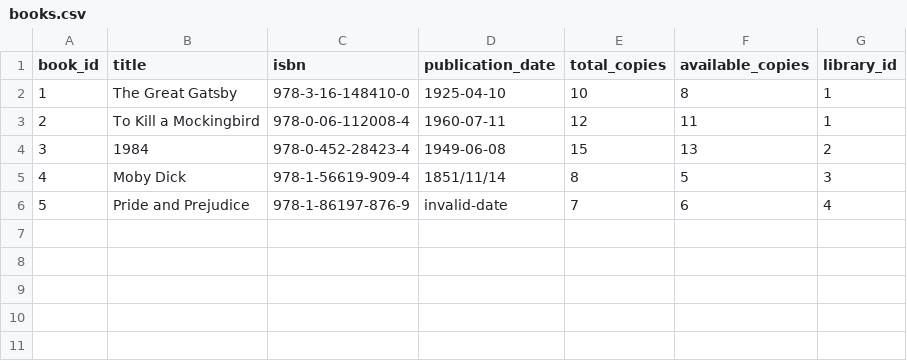
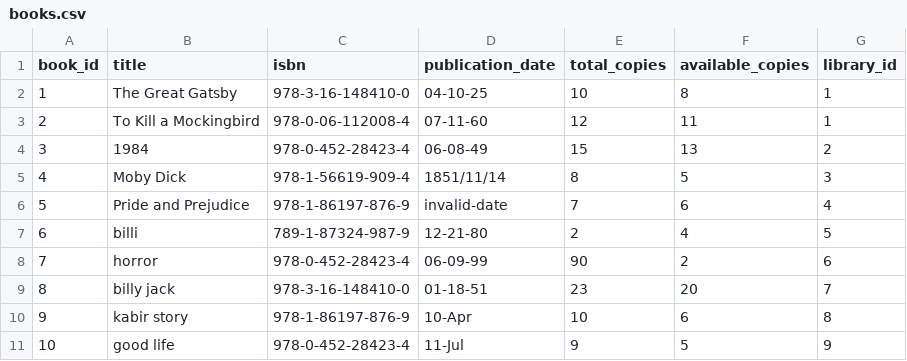
Before and after one commit to pratapkmrpandit/QTX_LIB_Management_System, a CSV file: phase_2_data_ingestion/Lib_mangament_system/csvdata/books.csv, drawn as a sheet.

```diff
--- a/phase_2_data_ingestion/Lib_mangament_system/csvdata/books.csv
+++ b/phase_2_data_ingestion/Lib_mangament_system/csvdata/books.csv
@@ -1,6 +1,11 @@
 book_id,title,isbn,publication_date,total_copies,available_copies,library_id
-1,The Great Gatsby,978-3-16-148410-0,1925-04-10,10,8,1
-2,To Kill a Mockingbird,978-0-06-112008-4,1960-07-11,12,11,1
-3,1984,978-0-452-28423-4,1949-06-08,15,13,2
+1,The Great Gatsby,978-3-16-148410-0,04-10-25,10,8,1
+2,To Kill a Mockingbird,978-0-06-112008-4,07-11-60,12,11,1
+3,1984,978-0-452-28423-4,06-08-49,15,13,2
 4,Moby Dick,978-1-56619-909-4,1851/11/14,8,5,3
 5,Pride and Prejudice,978-1-86197-876-9,invalid-date,7,6,4
+6,billi,789-1-87324-987-9,12-21-80,2,4,5
+7,horror,978-0-452-28423-4,06-09-99,90,2,6
+8,billy jack,978-3-16-148410-0,01-18-51,23,20,7
+9,kabir story,978-1-86197-876-9,10-Apr,10,6,8
+10,good life,978-0-452-28423-4,11-Jul,9,5,9
```
Also changed, not shown: phase_2_data_ingestion/Lib_mangament_system/csvdata/libraries.csv, 10 other files.
